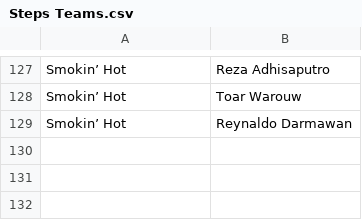
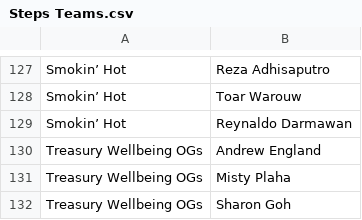
Before and after one commit to andrewengland17-maker/treasury-steps-challenge, a CSV file: Steps Teams.csv, drawn as a sheet; only a part is shown, gaps mark what is left out.

Commit message:
Add Wellbeing OGs

```diff
--- a/Steps Teams.csv
+++ b/Steps Teams.csv
@@ -129 +129,4 @@ Smokin’ Hot,Toar Warouw
 Smokin’ Hot,Reynaldo Darmawan
+Treasury Wellbeing OGs,Andrew England
+Treasury Wellbeing OGs,Misty Plaha
+Treasury Wellbeing OGs,Sharon Goh
```
